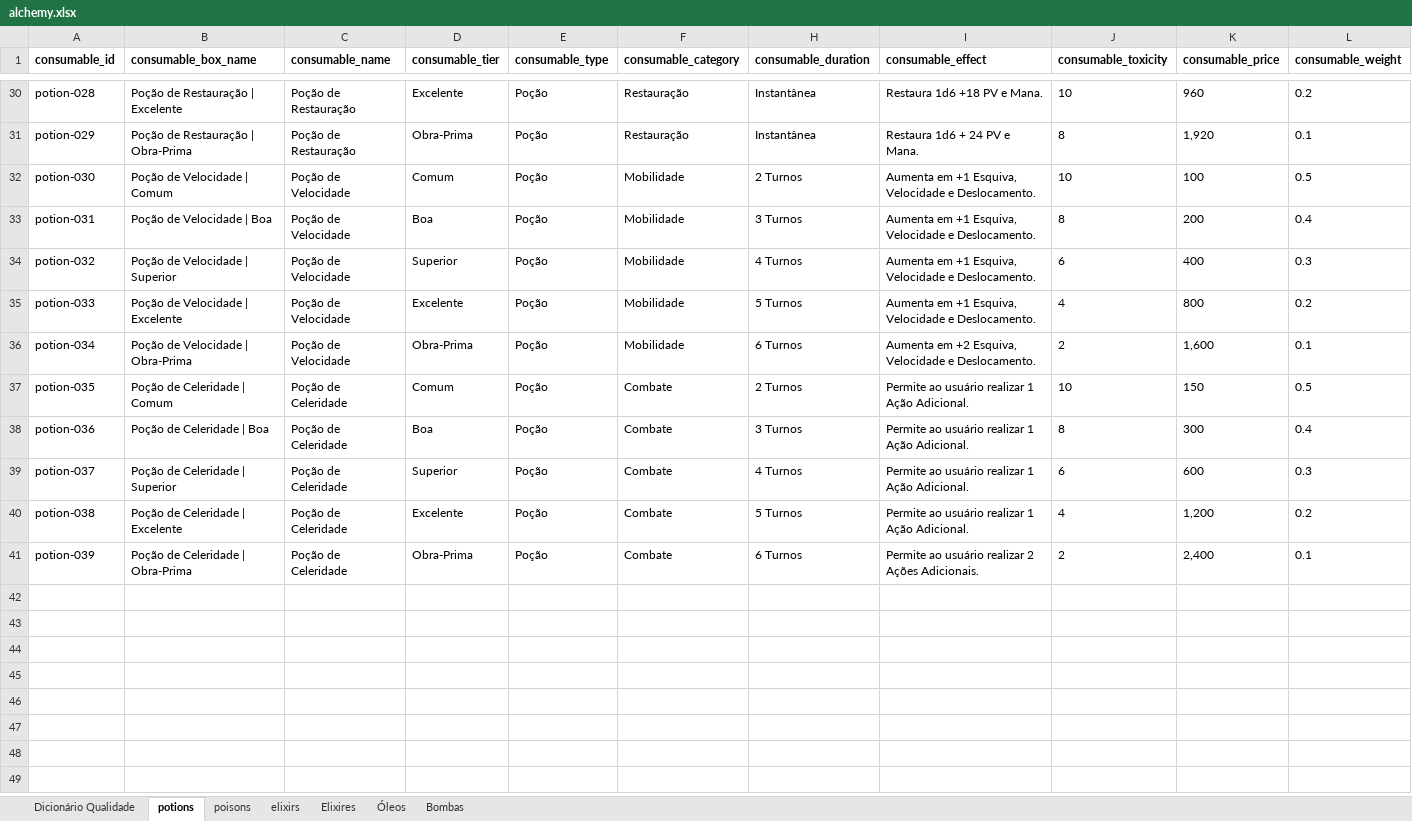
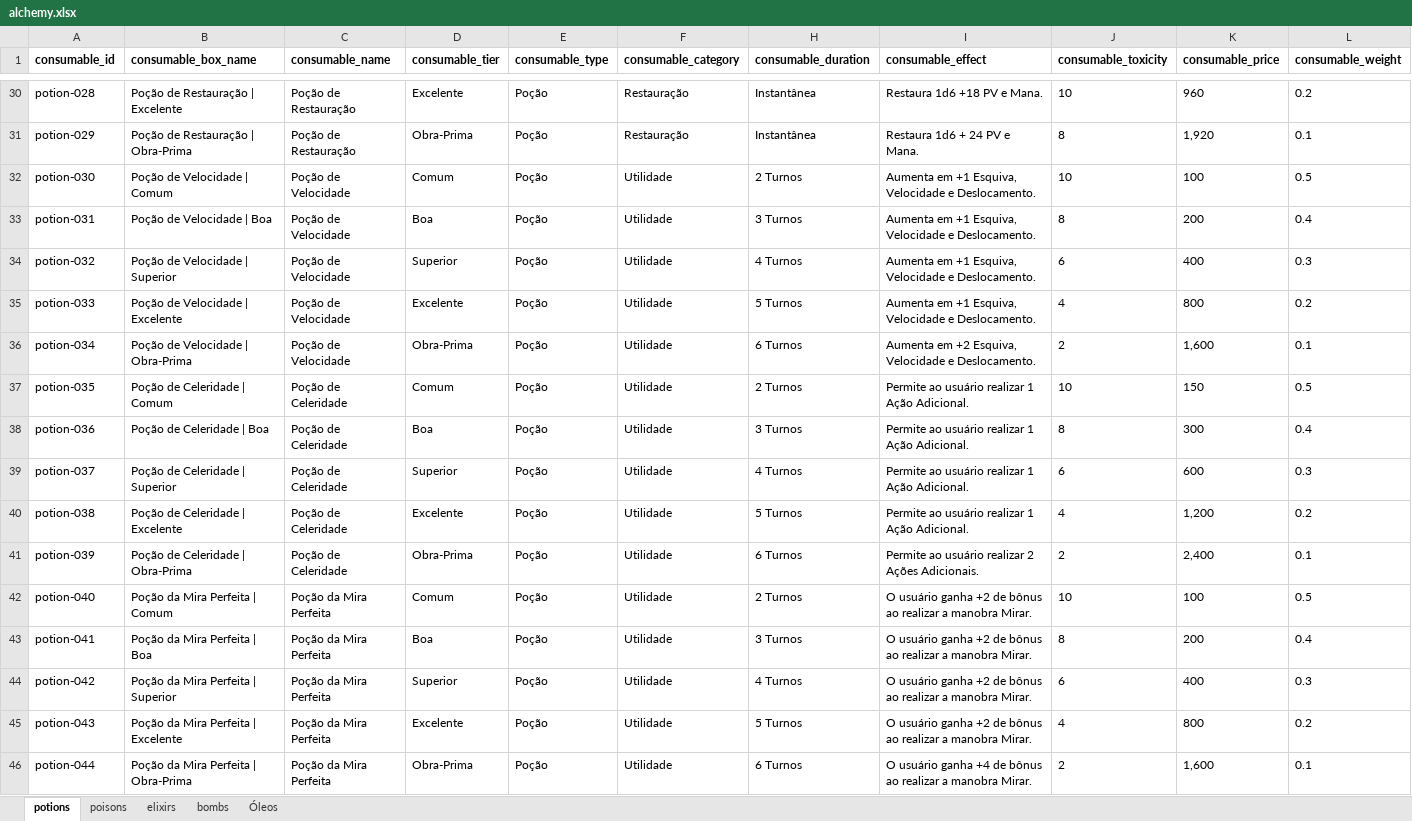
Before and after one commit to data-poet/archivumStreamlit, an Excel workbook: app/data/alchemy.xlsx, sheet potions, drawn as a sheet; only a part is shown, gaps mark what is left out; values as stored, in another font and other column widths than the file's, no borders; rows hold the shown columns only; the diff names each change by its address in the sheet, - before the commit and + after, or states it on an @@ line.

```diff
--- a/app/data/alchemy.xlsx (sheet potions)
+++ b/app/data/alchemy.xlsx (sheet potions)
-sheet tab: Dicionário Qualidade
-sheet tab: Elixires
-sheet tab: Bombas
+sheet tab: bombs
-F32:F36 (consumable_category): Mobilidade
+F32:F36 (consumable_category): Utilidade
-F37:F41 (consumable_category): Combate
+F37:F41 (consumable_category): Utilidade
+row 42: potion-040 | Poção da Mira Perfeita | Comum | Poção da Mira Perfeita | Comum | Poção | Utilidade | 2 Turnos | O usuário ganha +2 de bônus ao realizar a manobra Mirar. | 10 | 100 | 0.5
+row 43: potion-041 | Poção da Mira Perfeita | Boa | Poção da Mira Perfeita | Boa | Poção | Utilidade | 3 Turnos | O usuário ganha +2 de bônus ao realizar a manobra Mirar. | 8 | 200 | 0.4
+row 44: potion-042 | Poção da Mira Perfeita | Superior | Poção da Mira Perfeita | Superior | Poção | Utilidade | 4 Turnos | O usuário ganha +2 de bônus ao realizar a manobra Mirar. | 6 | 400 | 0.3
+row 45: potion-043 | Poção da Mira Perfeita | Excelente | Poção da Mira Perfeita | Excelente | Poção | Utilidade | 5 Turnos | O usuário ganha +2 de bônus ao realizar a manobra Mirar. | 4 | 800 | 0.2
+row 46: potion-044 | Poção da Mira Perfeita | Obra-Prima | Poção da Mira Perfeita | Obra-Prima | Poção | Utilidade | 6 Turnos | O usuário ganha +4 de bônus ao realizar a manobra Mirar. | 2 | 1,600 | 0.1
```
Also changed, not shown: sheet elixirs, 2 other files.
